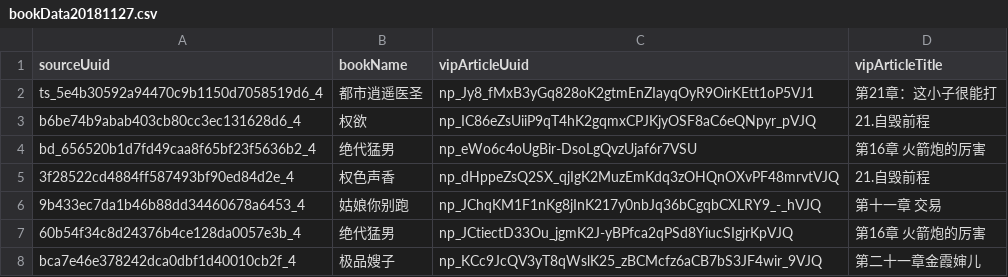
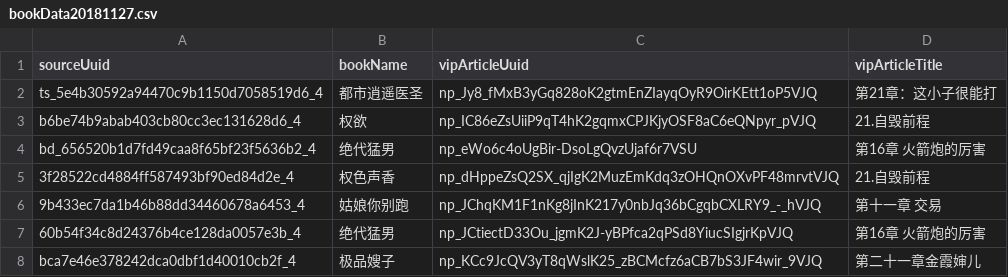
Before and after one commit to jc5055/pythonDailyCase, a CSV file: bookData20181127.csv, drawn as a sheet; only a part is shown.

Commit message:
更新数据

```diff
--- a/bookData20181127.csv
+++ b/bookData20181127.csv
@@ -1,3 +1,3 @@
 sourceUuid,bookName,vipArticleUuid,vipArticleTitle
-ts_5e4b30592a94470c9b1150d7058519d6_4,都市逍遥医圣,np_Jy8_fMxB3yGq828oK2gtmEnZIayqOyR9OirKEtt1oP5VJ1,第21章：这小子很能打
+ts_5e4b30592a94470c9b1150d7058519d6_4,都市逍遥医圣,np_Jy8_fMxB3yGq828oK2gtmEnZIayqOyR9OirKEtt1oP5VJQ,第21章：这小子很能打
 b6be74b9abab403cb80cc3ec131628d6_4,权欲,np_IC86eZsUiiP9qT4hK2gqmxCPJKjyOSF8aC6eQNpyr_pVJQ,21.自毁前程
```
